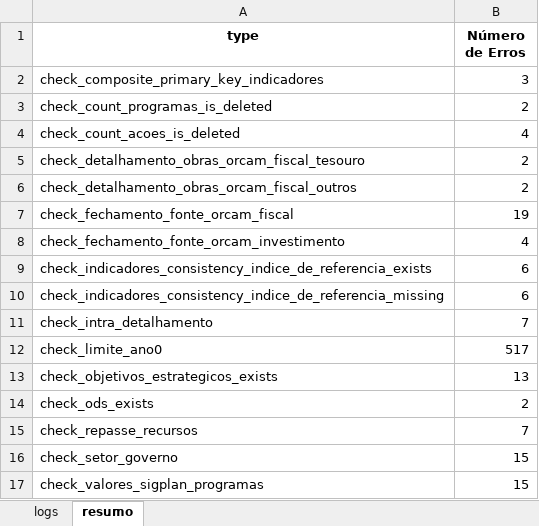
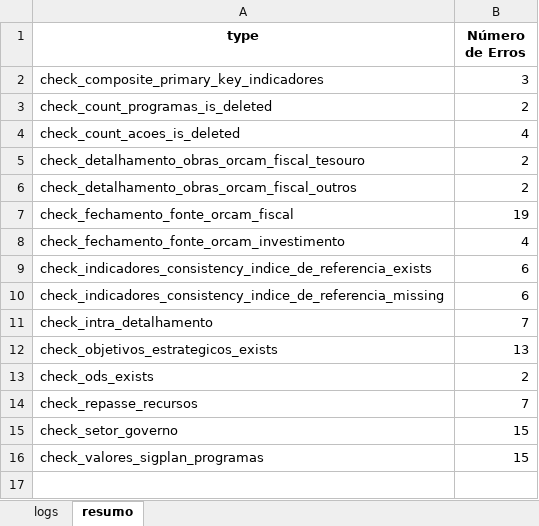
Before and after one commit to splor-mg/checks-planejamento-report, an Excel workbook: data/checks-planejamento.xlsx, sheet resumo, drawn as a sheet; values as stored, in another font and other column widths than the file's, no borders; the diff names each change by its address in the sheet, - before the commit and + after, or states it on an @@ line.

Commit message:
remove check_limite_ano0 das conferências

```diff
--- a/data/checks-planejamento.xlsx (sheet resumo)
+++ b/data/checks-planejamento.xlsx (sheet resumo)
-row 12: check_limite_ano0 | 517
```
Also changed, not shown: sheet logs, data/dados_sigplan_2027/acoes_planejamento.xlsx, data/dados_sigplan_2027/indicadores_planejamento.xlsx, 19 other files.
